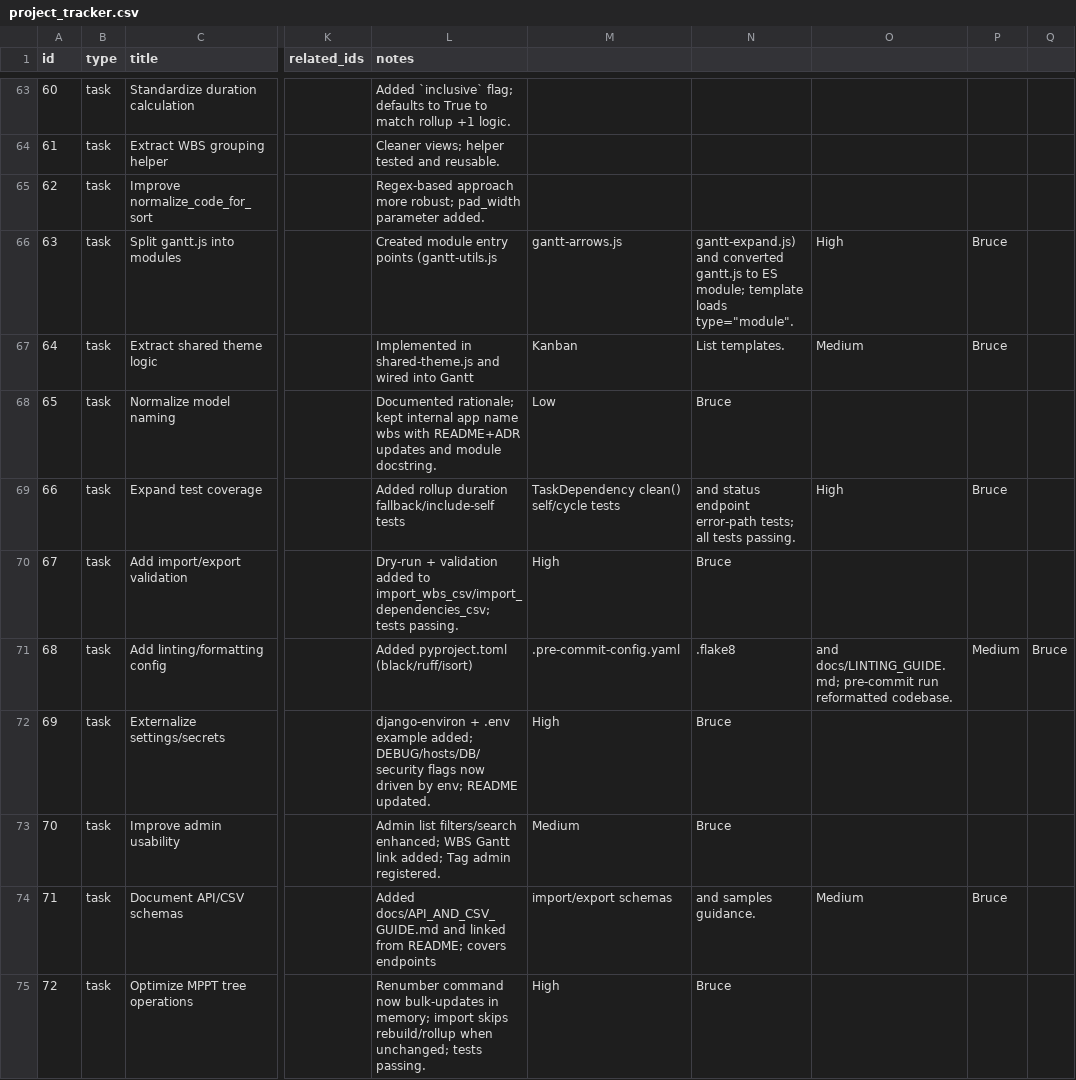
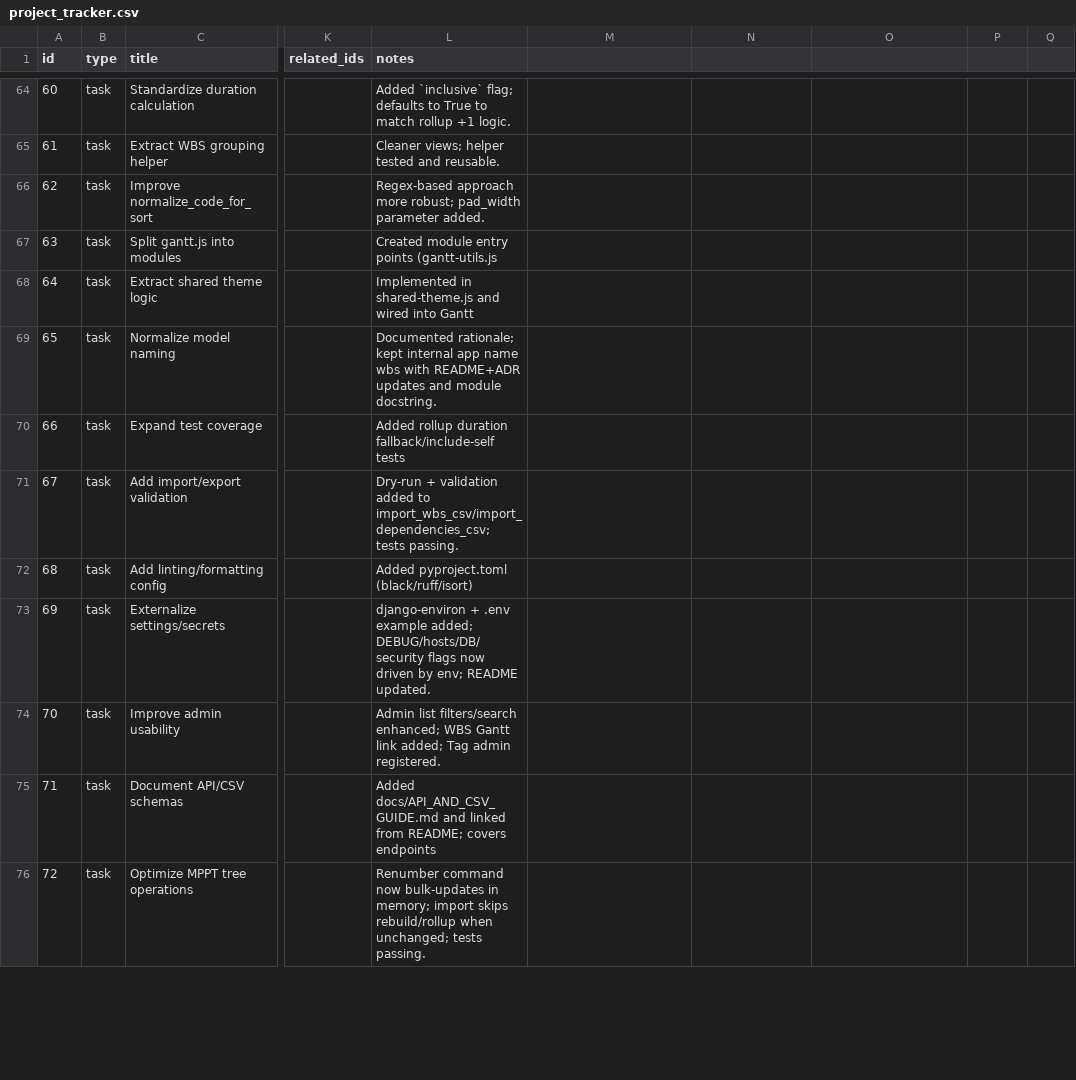
Before and after one commit to brucedombrowski/OpenSourceHouseProject, a CSV file: project_tracker.csv, drawn as a sheet; only a part is shown, gaps mark what is left out; addresses are those after the commit; the diff covers the shown part only; the diff names each change by its address in the sheet, - before the commit and + after, or states it on an @@ line.

Commit message:
Fix project_tracker.csv corruption; restore clean rows and Completed status for 46/55/56

```diff
--- a/project_tracker.csv
+++ b/project_tracker.csv
-M67: gantt-arrows.js
+M67: (empty)
-N67: gantt-expand.js) and converted gantt.js to ES module; template loads type="module".
+N67: (empty)
-O67: High
+O67: (empty)
-P67:P68: Bruce
+P67:P68: (empty)
-M68: Kanban
+M68: (empty)
-N68: List templates.
+N68: (empty)
-O68: Medium
+O68: (empty)
-M69: Low
+M69: (empty)
-N69: Bruce
+N69: (empty)
-M70: TaskDependency clean() self/cycle tests
+M70: (empty)
-N70: and status endpoint error-path tests; all tests passing.
+N70: (empty)
-O70: High
+O70: (empty)
-P70: Bruce
+P70: (empty)
-M71: High
+M71: (empty)
-N71: Bruce
+N71: (empty)
-M72: .pre-commit-config.yaml
+M72: (empty)
-N72: .flake8
+N72: (empty)
-O72: and docs/LINTING_GUIDE.md; pre-commit run reformatted codebase.
+O72: (empty)
-P72: Medium
+P72: (empty)
-Q72: Bruce
+Q72: (empty)
-M73: High
+M73: (empty)
-N73:N74: Bruce
+N73:N74: (empty)
-M74: Medium
+M74: (empty)
-M75: import/export schemas
+M75: (empty)
-N75: and samples guidance.
+N75: (empty)
-O75: Medium
+O75: (empty)
-P75: Bruce
+P75: (empty)
-M76: High
+M76: (empty)
-N76: Bruce
+N76: (empty)
```
Also changed, not shown: 1 added row and 30 edited cells elsewhere in this file.
